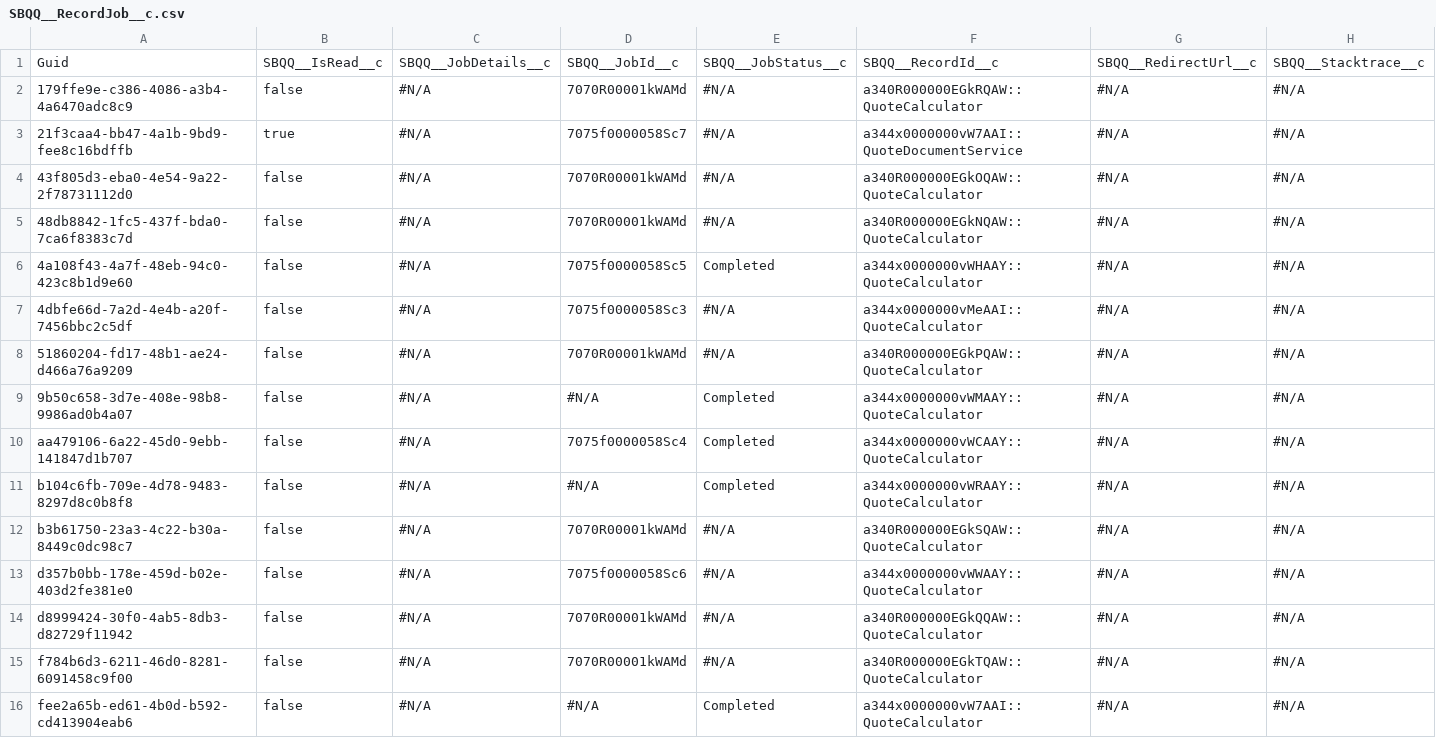
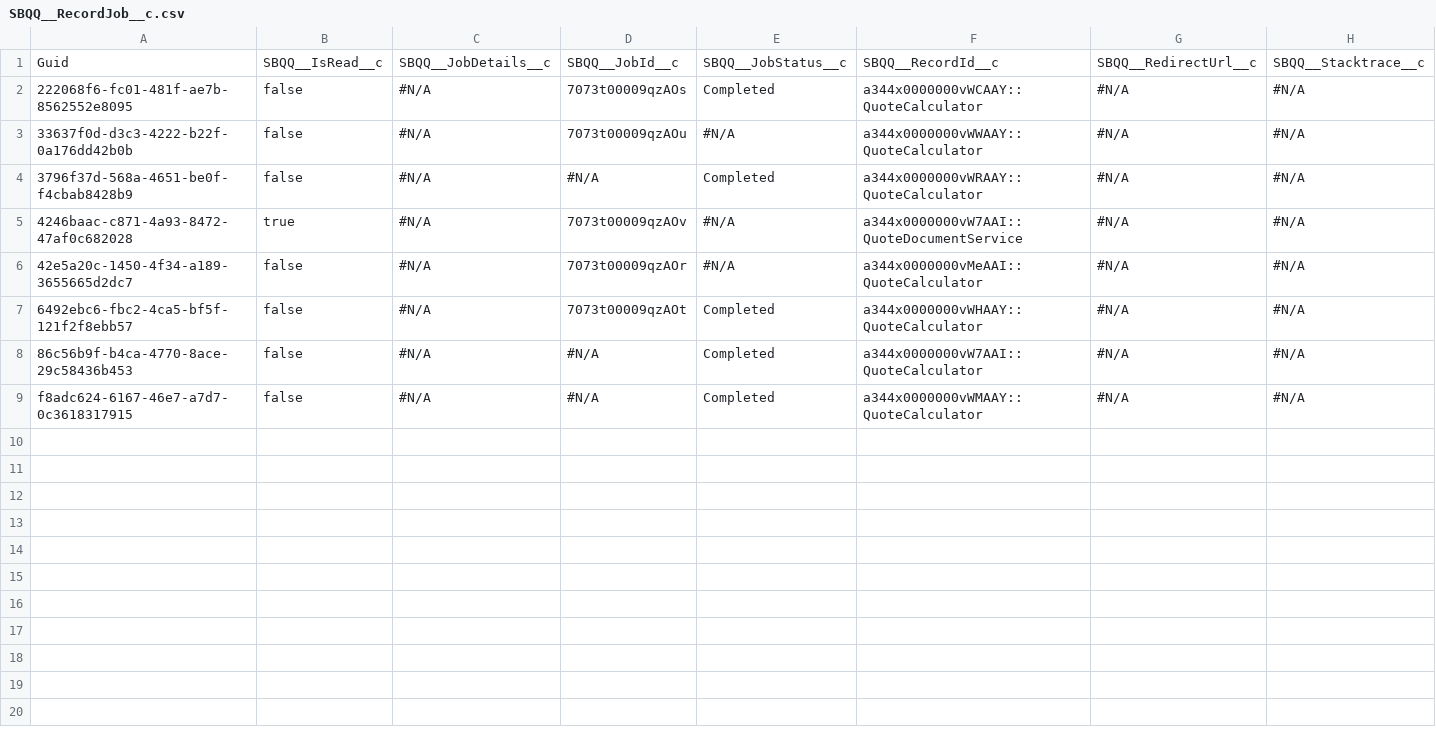
Before and after one commit to mkumbat/AppOps-Demo, a CSV file: SBQQ__RecordJob__c.csv, drawn as a sheet.

```diff
--- a/SBQQ__RecordJob__c.csv
+++ b/SBQQ__RecordJob__c.csv
@@ -1,16 +1,9 @@
 "Guid","SBQQ__IsRead__c","SBQQ__JobDetails__c","SBQQ__JobId__c","SBQQ__JobStatus__c","SBQQ__RecordId__c","SBQQ__RedirectUrl__c","SBQQ__Stacktrace__c"
-179ffe9e-c386-4086-a3b4-4a6470adc8c9,false,"#N/A",7070R00001kWAMd,"#N/A",a340R000000EGkRQAW::QuoteCalculator,"#N/A","#N/A"
-21f3caa4-bb47-4a1b-9bd9-fee8c16bdffb,true,"#N/A",7075f0000058Sc7,"#N/A",a344x0000000vW7AAI::QuoteDocumentService,"#N/A","#N/A"
-43f805d3-eba0-4e54-9a22-2f78731112d0,false,"#N/A",7070R00001kWAMd,"#N/A",a340R000000EGkOQAW::QuoteCalculator,"#N/A","#N/A"
-48db8842-1fc5-437f-bda0-7ca6f8383c7d,false,"#N/A",7070R00001kWAMd,"#N/A",a340R000000EGkNQAW::QuoteCalculator,"#N/A","#N/A"
-4a108f43-4a7f-48eb-94c0-423c8b1d9e60,false,"#N/A",7075f0000058Sc5,Completed,a344x0000000vWHAAY::QuoteCalculator,"#N/A","#N/A"
-4dbfe66d-7a2d-4e4b-a20f-7456bbc2c5df,false,"#N/A",7075f0000058Sc3,"#N/A",a344x0000000vMeAAI::QuoteCalculator,"#N/A","#N/A"
-51860204-fd17-48b1-ae24-d466a76a9209,false,"#N/A",7070R00001kWAMd,"#N/A",a340R000000EGkPQAW::QuoteCalculator,"#N/A","#N/A"
-9b50c658-3d7e-408e-98b8-9986ad0b4a07,false,"#N/A","#N/A",Completed,a344x0000000vWMAAY::QuoteCalculator,"#N/A","#N/A"
-aa479106-6a22-45d0-9ebb-141847d1b707,false,"#N/A",7075f0000058Sc4,Completed,a344x0000000vWCAAY::QuoteCalculator,"#N/A","#N/A"
-b104c6fb-709e-4d78-9483-8297d8c0b8f8,false,"#N/A","#N/A",Completed,a344x0000000vWRAAY::QuoteCalculator,"#N/A","#N/A"
-b3b61750-23a3-4c22-b30a-8449c0dc98c7,false,"#N/A",7070R00001kWAMd,"#N/A",a340R000000EGkSQAW::QuoteCalculator,"#N/A","#N/A"
-d357b0bb-178e-459d-b02e-403d2fe381e0,false,"#N/A",7075f0000058Sc6,"#N/A",a344x0000000vWWAAY::QuoteCalculator,"#N/A","#N/A"
-d8999424-30f0-4ab5-8db3-d82729f11942,false,"#N/A",7070R00001kWAMd,"#N/A",a340R000000EGkQQAW::QuoteCalculator,"#N/A","#N/A"
-f784b6d3-6211-46d0-8281-6091458c9f00,false,"#N/A",7070R00001kWAMd,"#N/A",a340R000000EGkTQAW::QuoteCalculator,"#N/A","#N/A"
-fee2a65b-ed61-4b0d-b592-cd413904eab6,false,"#N/A","#N/A",Completed,a344x0000000vW7AAI::QuoteCalculator,"#N/A","#N/A"
+222068f6-fc01-481f-ae7b-8562552e8095,false,"#N/A",7073t00009qzAOs,Completed,a344x0000000vWCAAY::QuoteCalculator,"#N/A","#N/A"
+33637f0d-d3c3-4222-b22f-0a176dd42b0b,false,"#N/A",7073t00009qzAOu,"#N/A",a344x0000000vWWAAY::QuoteCalculator,"#N/A","#N/A"
+3796f37d-568a-4651-be0f-f4cbab8428b9,false,"#N/A","#N/A",Completed,a344x0000000vWRAAY::QuoteCalculator,"#N/A","#N/A"
+4246baac-c871-4a93-8472-47af0c682028,true,"#N/A",7073t00009qzAOv,"#N/A",a344x0000000vW7AAI::QuoteDocumentService,"#N/A","#N/A"
+42e5a20c-1450-4f34-a189-3655665d2dc7,false,"#N/A",7073t00009qzAOr,"#N/A",a344x0000000vMeAAI::QuoteCalculator,"#N/A","#N/A"
+6492ebc6-fbc2-4ca5-bf5f-121f2f8ebb57,false,"#N/A",7073t00009qzAOt,Completed,a344x0000000vWHAAY::QuoteCalculator,"#N/A","#N/A"
+86c56b9f-b4ca-4770-8ace-29c58436b453,false,"#N/A","#N/A",Completed,a344x0000000vW7AAI::QuoteCalculator,"#N/A","#N/A"
+f8adc624-6167-46e7-a7d7-0c3618317915,false,"#N/A","#N/A",Completed,a344x0000000vWMAAY::QuoteCalculator,"#N/A","#N/A"
```
Also changed, not shown: SBQQ__LineColumn__c.csv, SBQQ__ProductAction__c.csv, 51 other files.
